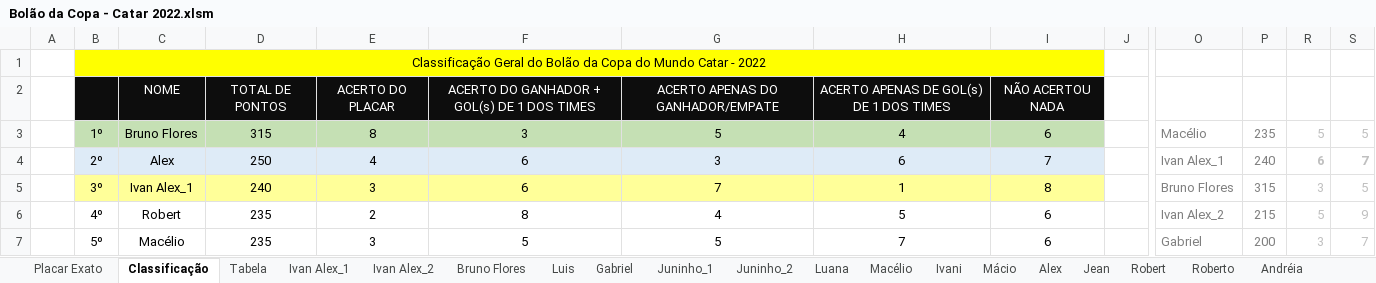
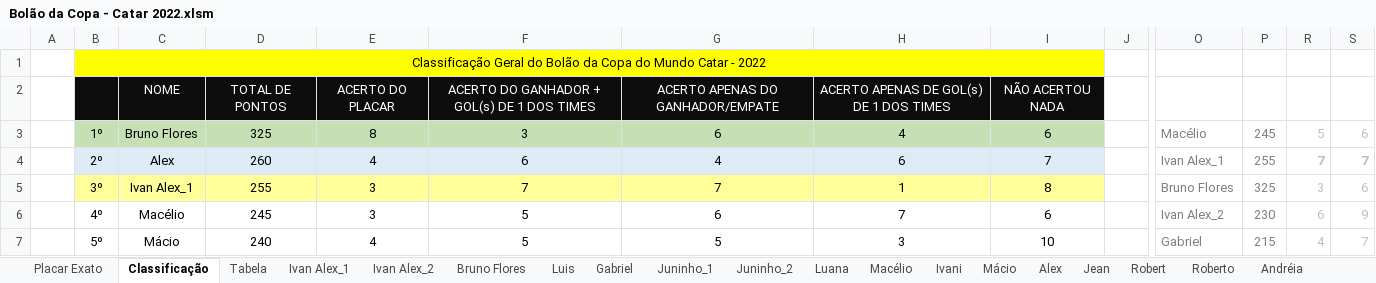
Before and after one commit to IvanIndaia/bolao, an Excel workbook: docs/Bolão da Copa - Catar 2022.xlsm, sheet Classificação, drawn as a sheet; only a part is shown, gaps mark what is left out; values as stored, in another font and other column widths than the file's, no borders; charts and pictures not drawn; the diff covers the shown part only; the diff names each change by its address in the sheet, - before the commit and + after, or states it on an @@ line.

```diff
--- a/docs/Bolão da Copa - Catar 2022.xlsm (sheet Classificação)
+++ b/docs/Bolão da Copa - Catar 2022.xlsm (sheet Classificação)
-D3: 315
+D3: 325
-G3: 5
+G3: 6
-P3: 235
+P3: 245
-S3: 5
+S3: 6
-D4: 250
+D4: 260
-G4: 3
+G4: 4
-P4: 240
+P4: 255
-R4: 6
+R4: 7
-D5: 240
+D5: 255
-F5: 6
+F5: 7
-P5: 315
+P5: 325
-S5: 5
+S5: 6
-C6: Robert
+C6: Macélio
-D6: 235
+D6: 245
-E6: 2
+E6: 3
-F6: 8
+F6: 5
-G6: 4
+G6: 6
-H6: 5
+H6: 7
-P6: 215
+P6: 230
-R6: 5
+R6: 6
-C7: Macélio
+C7: Mácio
-D7: 235
+D7: 240
-E7: 3
+E7: 4
-H7: 7
+H7: 3
-I7: 6
+I7: 10
-P7: 200
+P7: 215
-R7: 3
+R7: 4
```
Also changed, not shown: 1 added row, 1 removed row and 116 edited cells elsewhere in this sheet, sheet Andréia, sheet Cléofaz, sheet Roberto, sheet Jean, sheet Ivan Alex_2, sheet Gabriel, 18 more sheets, hidden cells, 1 other file.
